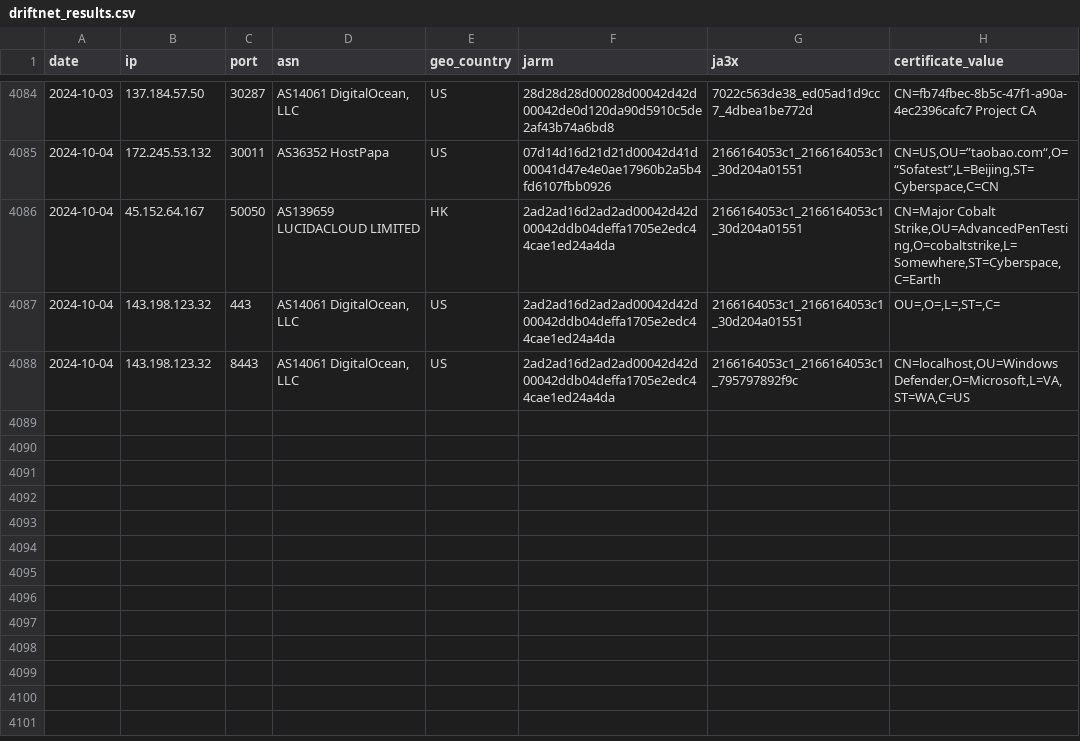
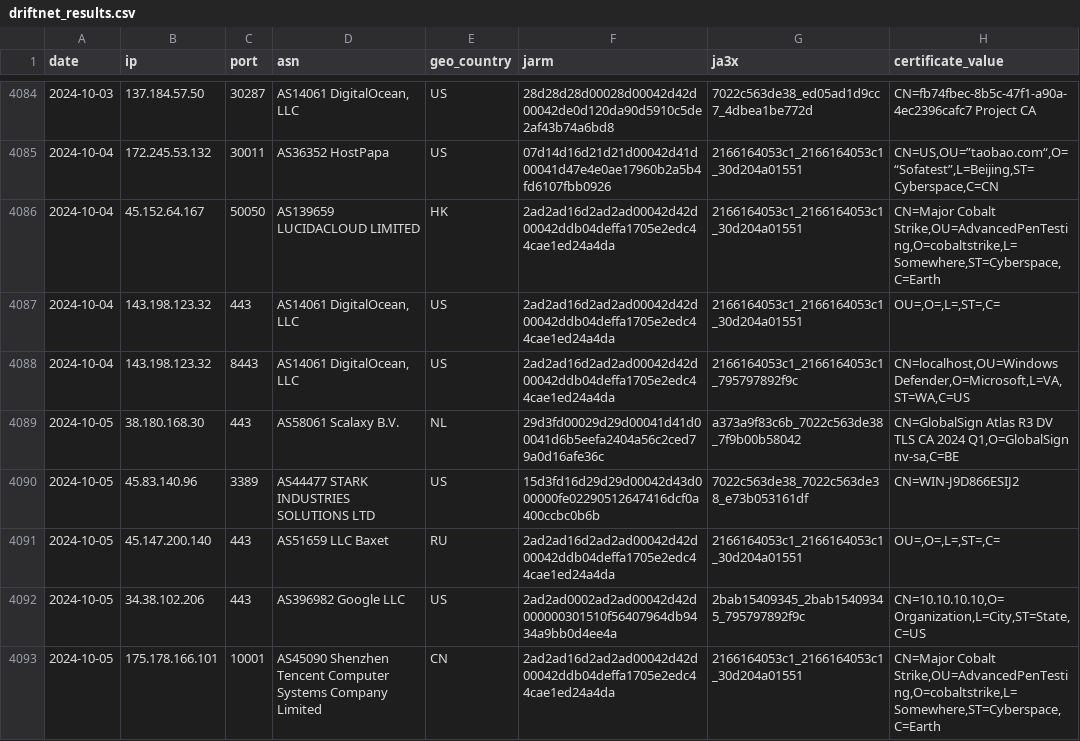
Before and after one commit to brunomarx/cs-hunter, a CSV file: data/driftnet_results.csv, drawn as a sheet; only a part is shown, gaps mark what is left out.

```diff
--- a/data/driftnet_results.csv
+++ b/data/driftnet_results.csv
@@ -4088 +4088,6 @@ date,ip,port,asn,geo_country,jarm,ja3x,certificate_value
 2024-10-04,143.198.123.32,8443,"AS14061 DigitalOcean, LLC",US,2ad2ad16d2ad2ad00042d42d00042ddb04deffa1705e2edc44cae1ed24a4da,2166164053c1_2166164053c1_795797892f9c,"CN=localhost,OU=Windows Defender,O=Microsoft,L=VA,ST=WA,C=US"
+2024-10-05,38.180.168.30,443,AS58061 Scalaxy B.V.,NL,29d3fd00029d29d00041d41d00041d6b5eefa2404a56c2ced79a0d16afe36c,a373a9f83c6b_7022c563de38_7f9b00b58042,"CN=GlobalSign Atlas R3 DV TLS CA 2024 Q1,O=GlobalSign nv-sa,C=BE"
+2024-10-05,45.83.140.96,3389,AS44477 STARK INDUSTRIES SOLUTIONS LTD,US,15d3fd16d29d29d00042d43d000000fe02290512647416dcf0a400ccbc0b6b,7022c563de38_7022c563de38_e73b053161df,CN=WIN-J9D866ESIJ2
+2024-10-05,45.147.200.140,443,AS51659 LLC Baxet,RU,2ad2ad16d2ad2ad00042d42d00042ddb04deffa1705e2edc44cae1ed24a4da,2166164053c1_2166164053c1_30d204a01551,"OU=,O=,L=,ST=,C="
+2024-10-05,34.38.102.206,443,AS396982 Google LLC,US,2ad2ad0002ad2ad00042d42d000000301510f56407964db9434a9bb0d4ee4a,2bab15409345_2bab15409345_795797892f9c,"CN=10.10.10.10,O=Organization,L=City,ST=State,C=US"
+2024-10-05,175.178.166.101,10001,AS45090 Shenzhen Tencent Computer Systems Company Limited,CN,2ad2ad16d2ad2ad00042d42d00042ddb04deffa1705e2edc44cae1ed24a4da,2166164053c1_2166164053c1_30d204a01551,"CN=Major Cobalt Strike,OU=AdvancedPenTesting,O=cobaltstrike,L=Somewhere,ST=Cyberspace,C=Earth"
```
Also changed, not shown: data/ja3s.csv, 8 other files.
